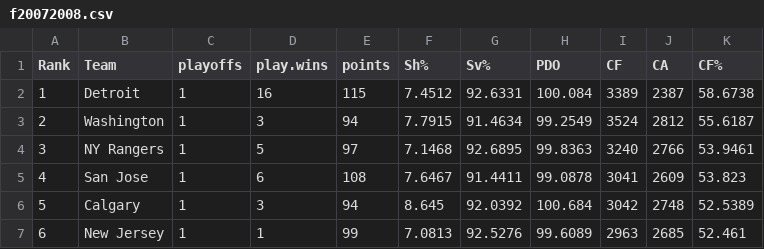
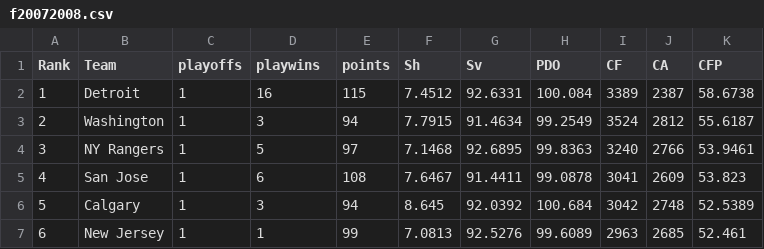
Before and after one commit to pcollin5/myrepo1, a CSV file: f20072008.csv, drawn as a sheet; only a part is shown.

Commit message:
Update f20072008.csv

```diff
--- a/f20072008.csv
+++ b/f20072008.csv
@@ -1,2 +1,2 @@
-Rank,Team,playoffs,play.wins,points,Sh%,Sv%,PDO,CF,CA,CF%
+Rank,Team,playoffs,playwins,points,Sh,Sv,PDO,CF,CA,CFP
 1,Detroit,1,16,115,7.4512,92.6331,100.084,3389,2387,58.6738
```
